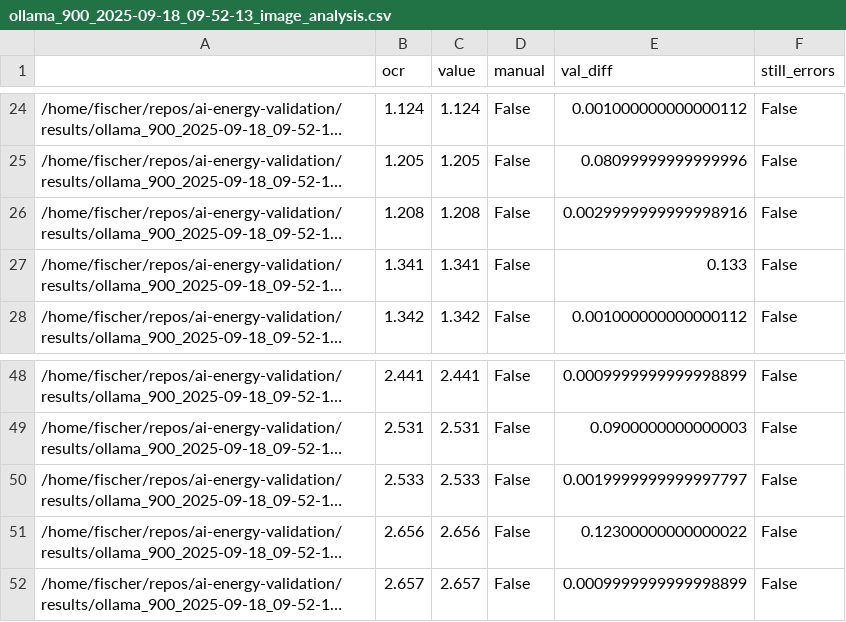
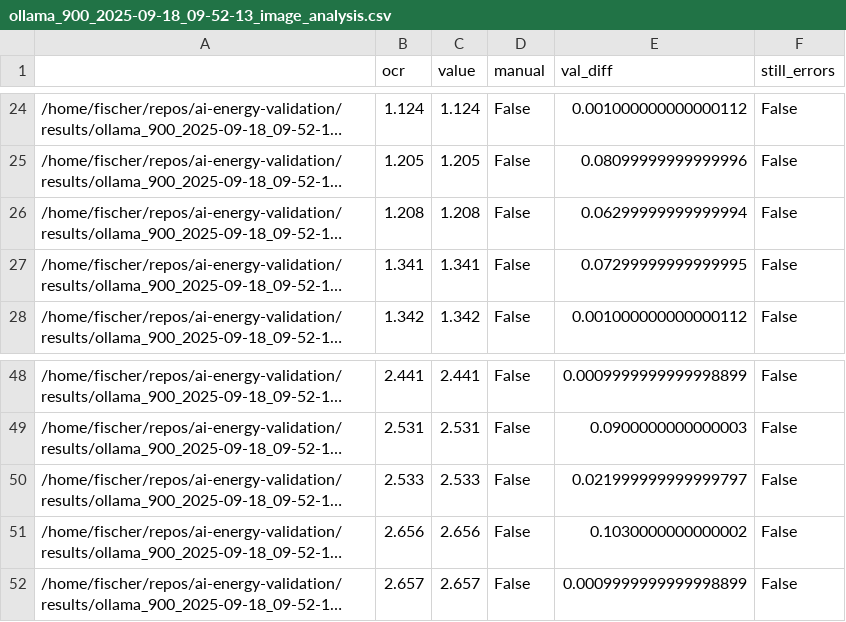
Before and after one commit to raphischer/ai-energy-validation, a CSV file: results/ollama_900_2025-09-18_09-52-13_image_analysis.csv, drawn as a sheet; only a part is shown, gaps mark what is left out; long unchanged cells end in …; the diff covers the shown part only; the diff names each change by its address in the sheet, - before the commit and + after, or states it on an @@ line.

```diff
--- a/results/ollama_900_2025-09-18_09-52-13_image_analysis.csv
+++ b/results/ollama_900_2025-09-18_09-52-13_image_analysis.csv
-E26 (val_diff): 0.0029999999999998916
+E26 (val_diff): 0.06299999999999994
-E27 (val_diff): 0.133
+E27 (val_diff): 0.07299999999999995
-E50 (val_diff): 0.0019999999999997797
+E50 (val_diff): 0.021999999999999797
-E51 (val_diff): 0.12300000000000022
+E51 (val_diff): 0.1030000000000002
```
Also changed, not shown: 12 edited cells elsewhere in this file, results/imagenet_120_2025-09-12_09-25-19_image_analysis.csv, results/imagenet_120_2025-09-17_03-24-31_image_analysis.csv, 6 other files.
